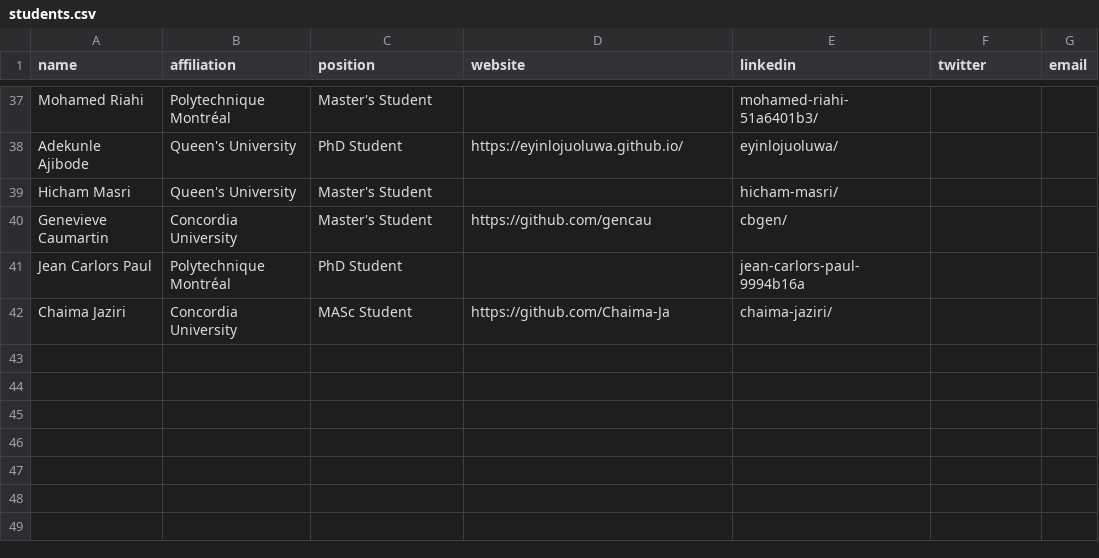
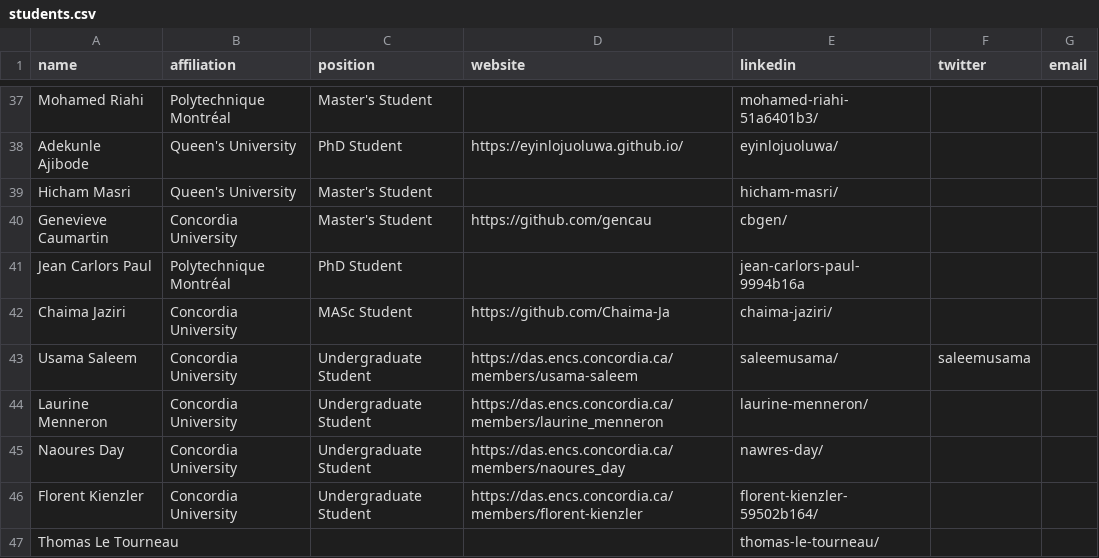
Before and after one commit to create-se4ai/website, a CSV file: team/students.csv, drawn as a sheet; only a part is shown, gaps mark what is left out.

Commit message:
Add new student (Usama Saleem, Laurine Menneron, Naoures Day, Florent Kienzler, Thomas Le Tourneau)

```diff
--- a/team/students.csv
+++ b/team/students.csv
@@ -42 +42,6 @@ Jean Carlors Paul,Polytechnique Montréal,PhD Student,,jean-carlors-paul-9994b16
 Chaima Jaziri,Concordia University,MASc Student,https://github.com/Chaima-Ja,chaima-jaziri/,,
+Usama Saleem,Concordia University,Undergraduate Student,https://das.encs.concordia.ca/members/usama-saleem,saleemusama/,saleemusama,
+Laurine Menneron,Concordia University,Undergraduate Student,https://das.encs.concordia.ca/members/laurine_menneron,laurine-menneron/,,
+Naoures Day,Concordia University,Undergraduate Student,https://das.encs.concordia.ca/members/naoures_day,nawres-day/,,
+Florent Kienzler,Concordia University,Undergraduate Student,https://das.encs.concordia.ca/members/florent-kienzler,florent-kienzler-59502b164/,,
+Thomas Le Tourneau,,,,thomas-le-tourneau/,,
```
Also changed, not shown: 5 other files.
